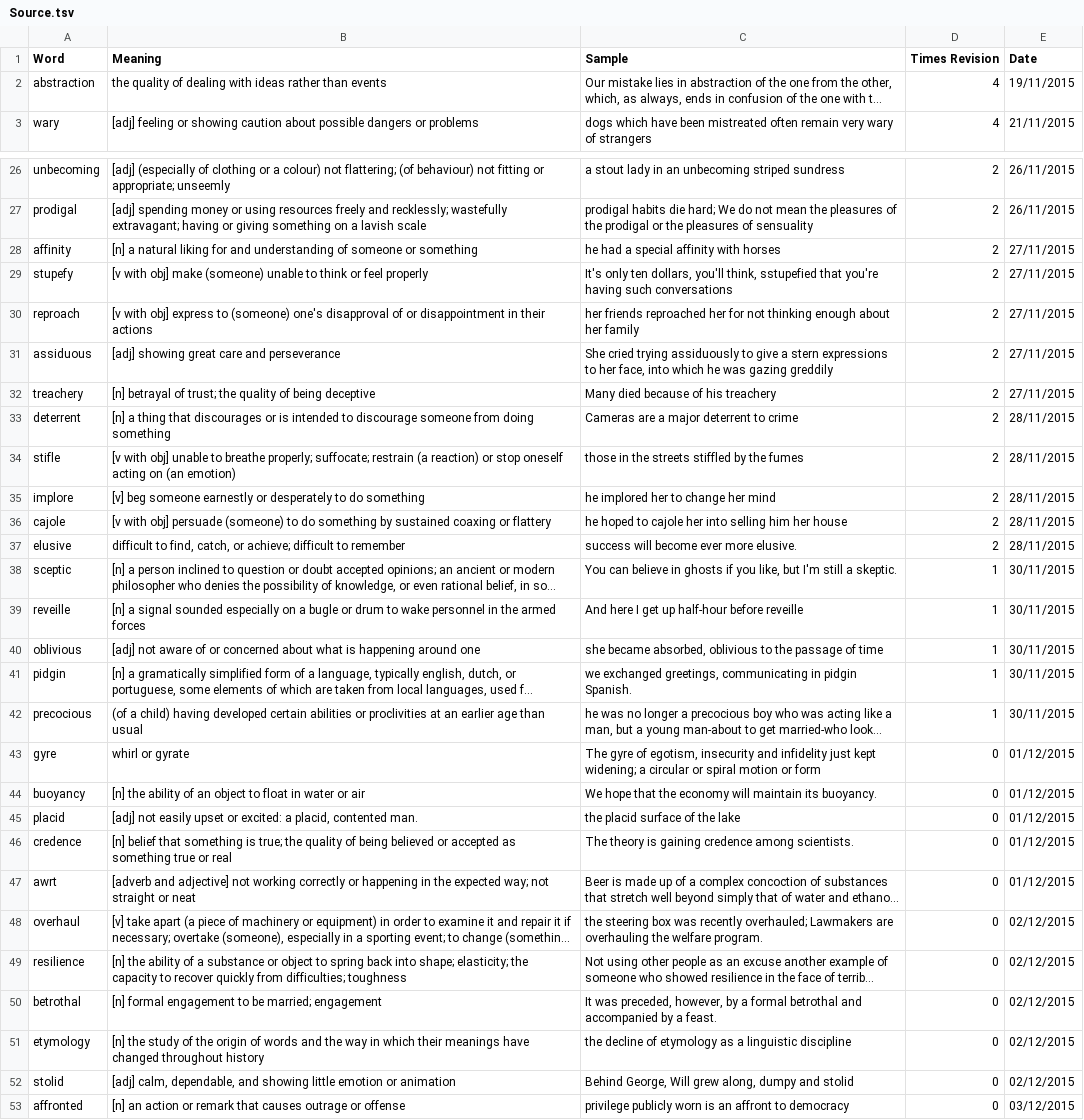
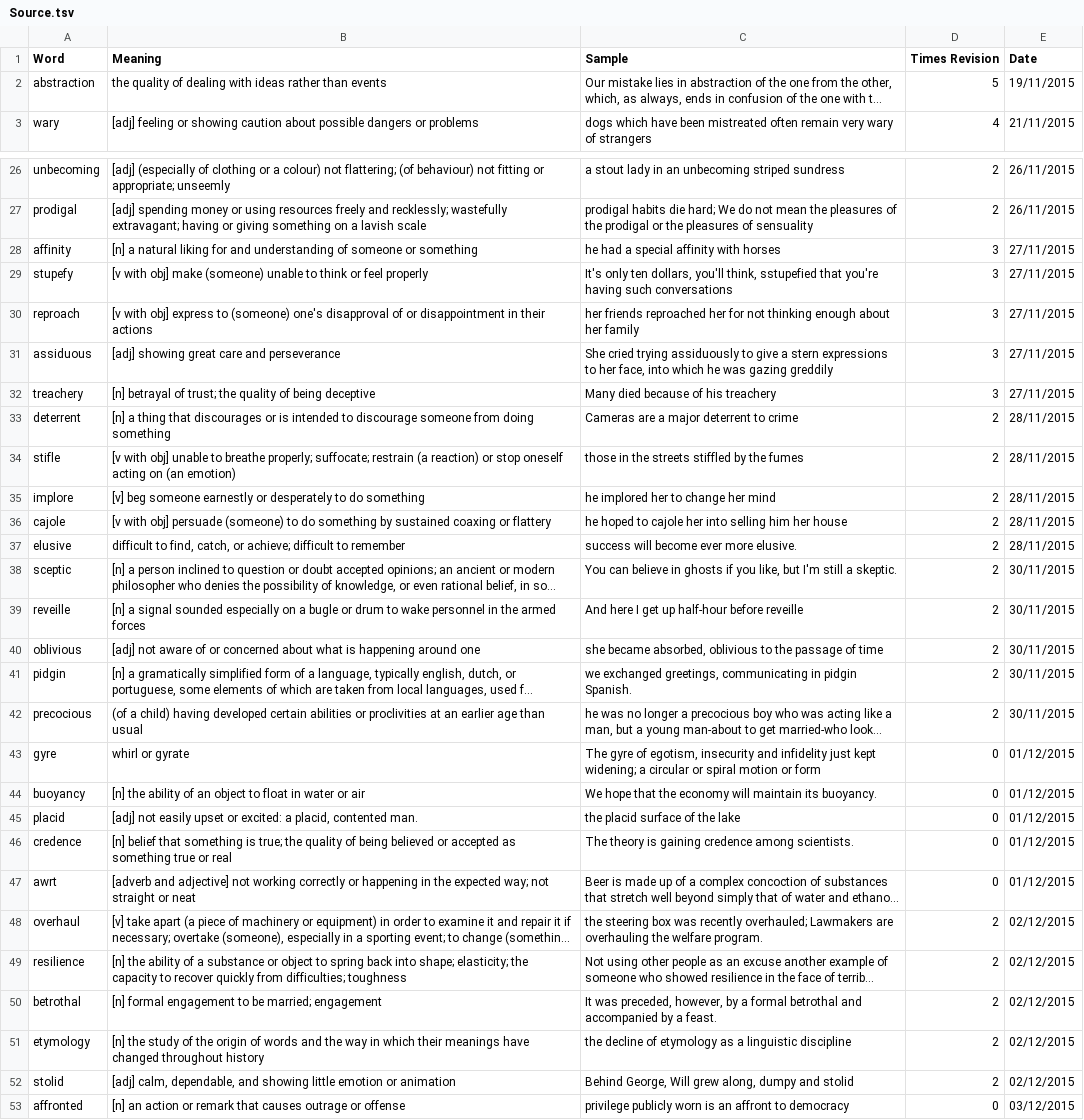
Before and after one commit to nickel8448/WordRevision, a TSV file: Source.tsv, drawn as a sheet; only a part is shown, gaps mark what is left out; long unchanged cells end in …; the diff covers the shown part only; the diff names each change by its address in the sheet, - before the commit and + after, or states it on an @@ line.

Commit message:
Update Source.tsv
Revised words

```diff
--- a/Source.tsv
+++ b/Source.tsv
-D2 (Times Revision): 4
+D2 (Times Revision): 5
-D28:D32 (Times Revision): 2
+D28:D32 (Times Revision): 3
-D38:D42 (Times Revision): 1
+D38:D42 (Times Revision): 2
-D48:D52 (Times Revision): 0
+D48:D52 (Times Revision): 2
```
Also changed, not shown: 5 edited cells elsewhere in this file.
